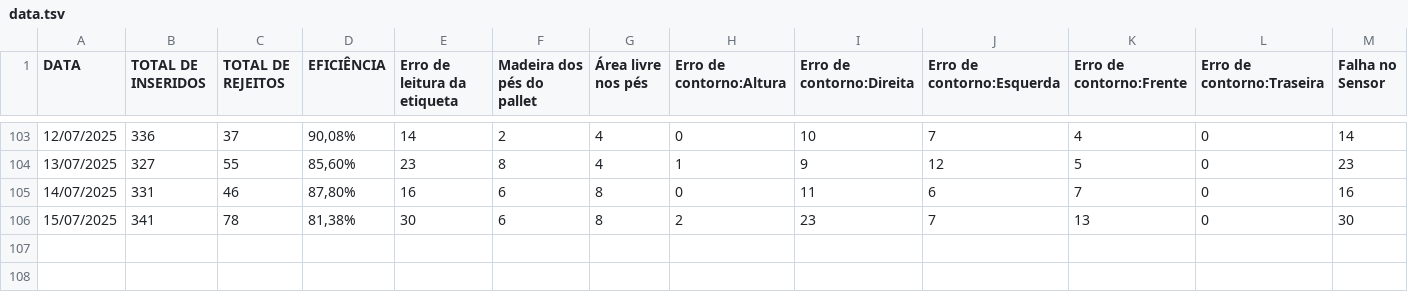
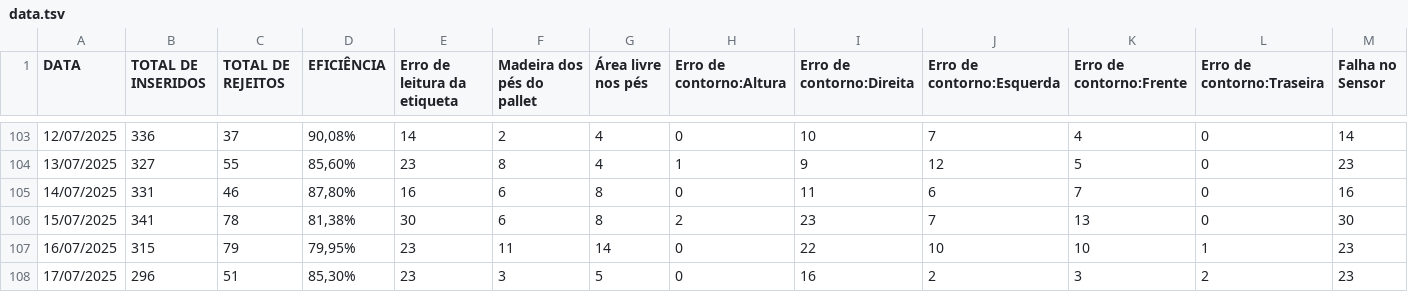
Before and after one commit to EnzoTomas/dados-plt-visualizer, a TSV file: public/data.tsv, drawn as a sheet; only a part is shown, gaps mark what is left out; rows hold the shown columns only; the diff names each change by its address in the sheet, - before the commit and + after, or states it on an @@ line.

```diff
--- a/public/data.tsv
+++ b/public/data.tsv
+row 107: 16/07/2025 | 315 | 79 | 79,95% | 23 | 11 | 14 | 0 | 22 | 10 | 10 | 1 | 23
+row 108: 17/07/2025 | 296 | 51 | 85,30% | 23 | 3 | 5 | 0 | 16 | 2 | 3 | 2 | 23
```
Also changed, not shown: public/FinalData.tsv, 6 other files.
